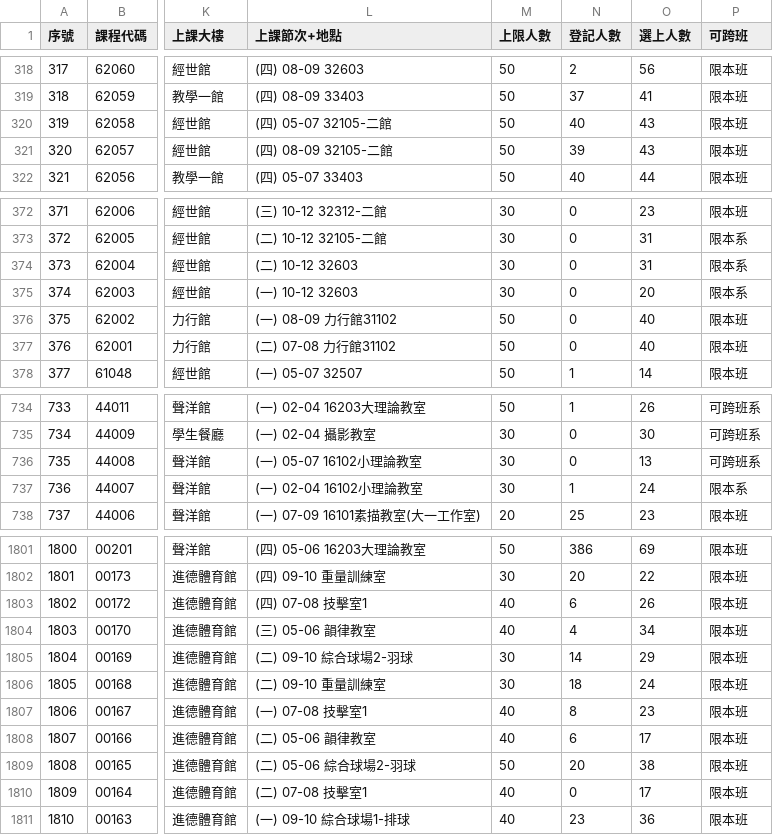
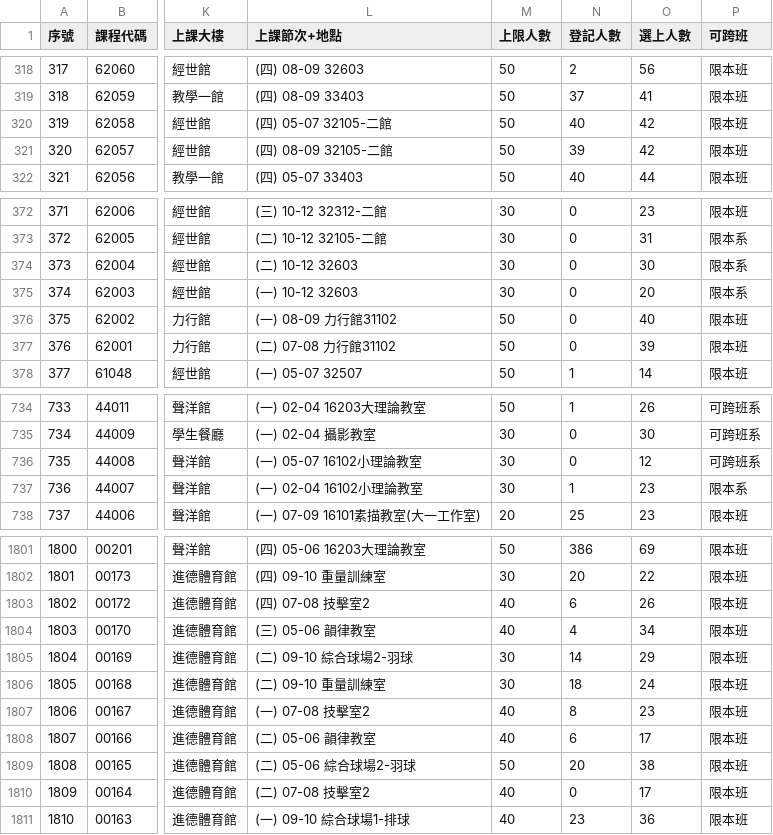
Before and after one commit to arktikos004/Course-Compass, a CSV file: data/raw/courses_115_1.csv, drawn as a sheet; only a part is shown, gaps mark what is left out; the diff covers the shown part only; the diff names each change by its address in the sheet, - before the commit and + after, or states it on an @@ line.

```diff
--- a/data/raw/courses_115_1.csv
+++ b/data/raw/courses_115_1.csv
-O320:O321 (選上人數): 43
+O320:O321 (選上人數): 42
-O374 (選上人數): 31
+O374 (選上人數): 30
-O377 (選上人數): 40
+O377 (選上人數): 39
-O736 (選上人數): 13
+O736 (選上人數): 12
-O737 (選上人數): 24
+O737 (選上人數): 23
-L1803 (上課節次+地點): (四) 07-08 技擊室1
+L1803 (上課節次+地點): (四) 07-08 技擊室2
-L1807 (上課節次+地點): (一) 07-08 技擊室1
+L1807 (上課節次+地點): (一) 07-08 技擊室2
-L1810 (上課節次+地點): (二) 07-08 技擊室1
+L1810 (上課節次+地點): (二) 07-08 技擊室2
```
Also changed, not shown: 17 edited cells elsewhere in this file, 1 other file.
